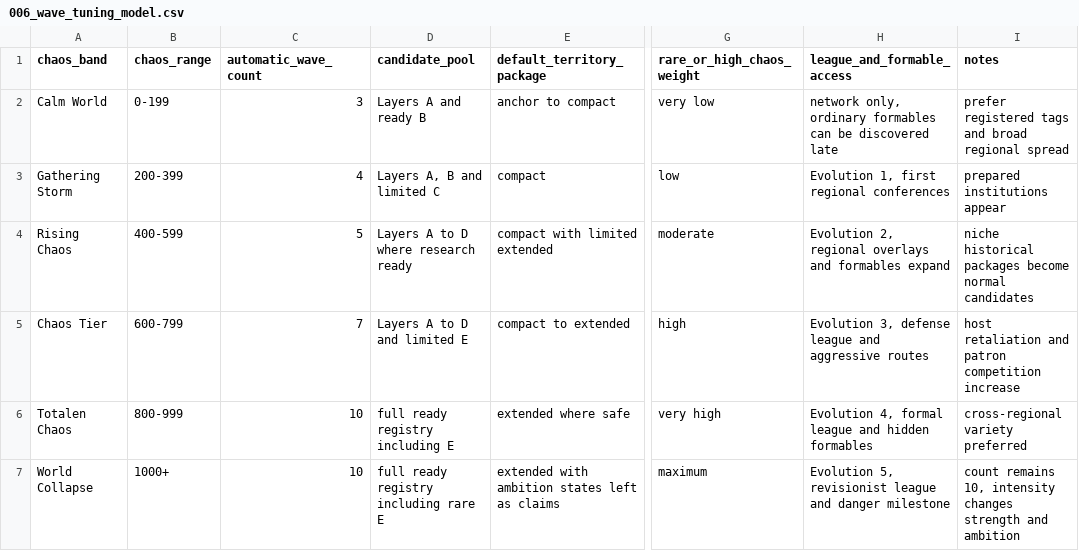
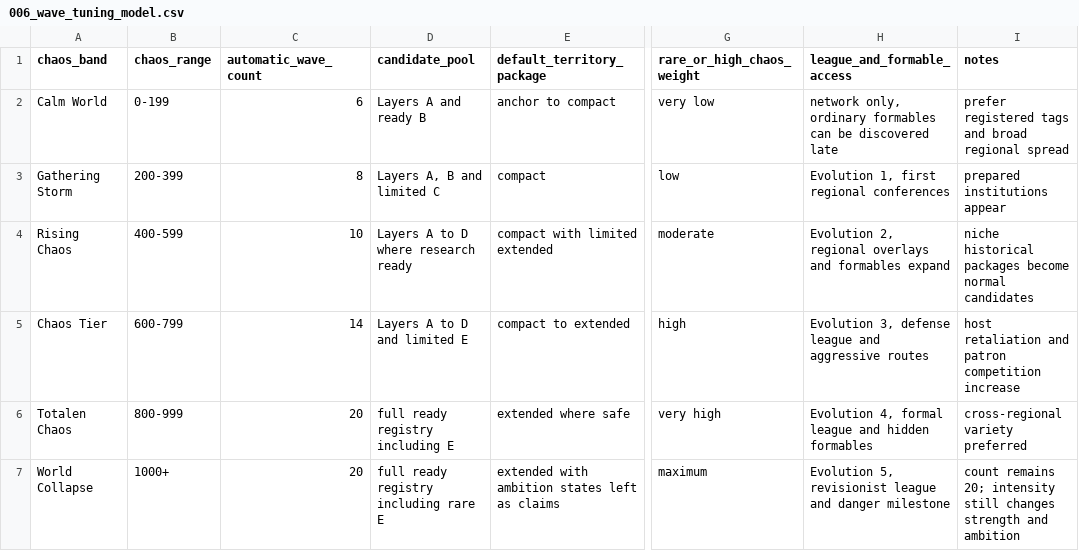
Before and after one commit to klimPaskov/Chaos-Redux, a CSV file: docs/specs/006_independence_wave_specs/matrices/006_wave_tuning_model.csv, drawn as a sheet; only a part is shown, gaps mark what is left out; the diff names each change by its address in the sheet, - before the commit and + after, or states it on an @@ line.

```diff
--- a/docs/specs/006_independence_wave_specs/matrices/006_wave_tuning_model.csv
+++ b/docs/specs/006_independence_wave_specs/matrices/006_wave_tuning_model.csv
-C2 (automatic_wave_count): 3
+C2 (automatic_wave_count): 6
-C3 (automatic_wave_count): 4
+C3 (automatic_wave_count): 8
-C4 (automatic_wave_count): 5
+C4 (automatic_wave_count): 10
-C5 (automatic_wave_count): 7
+C5 (automatic_wave_count): 14
-C6:C7 (automatic_wave_count): 10
+C6:C7 (automatic_wave_count): 20
-I7 (notes): count remains 10, intensity changes strength…
+I7 (notes): count remains 20; intensity still changes strength…
```
Also changed, not shown: docs/specs/006_independence_wave_specs/matrices/006_candidate_country_registry.csv, 44 other files.
